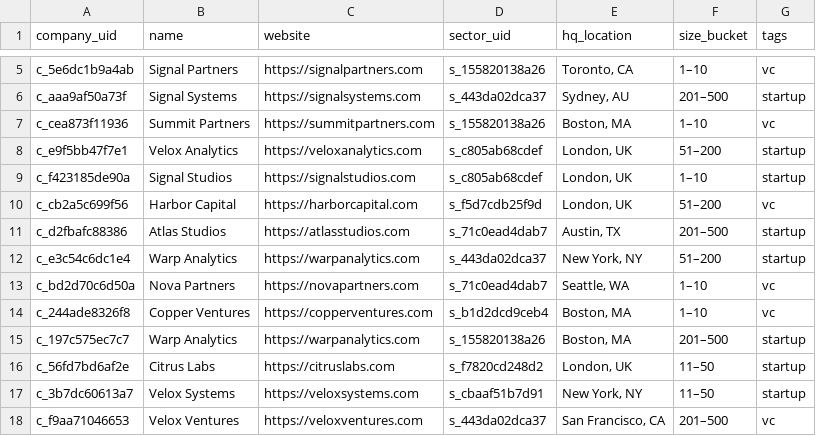
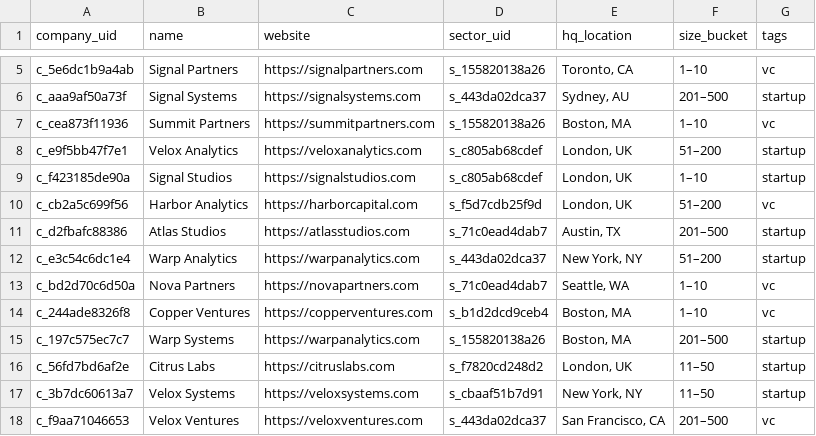
Before and after one commit to blakusnaku/blakusnaku-flourish-lab, a CSV file: projects/automated-relationship-graph/crm/companies.csv, drawn as a sheet; only a part is shown, gaps mark what is left out.

```diff
--- a/projects/automated-relationship-graph/crm/companies.csv
+++ b/projects/automated-relationship-graph/crm/companies.csv
@@ -9,3 +9,3 @@ c_e9f5bb47f7e1,Velox Analytics,https://veloxanalytics.com,s_c805ab68cdef,"London
 c_f423185de90a,Signal Studios,https://signalstudios.com,s_c805ab68cdef,"London, UK",1–10,startup
-c_cb2a5c699f56,Harbor Capital,https://harborcapital.com,s_f5d7cdb25f9d,"London, UK",51–200,vc
+c_cb2a5c699f56,Harbor Analytics,https://harborcapital.com,s_f5d7cdb25f9d,"London, UK",51–200,vc
 c_d2fbafc88386,Atlas Studios,https://atlasstudios.com,s_71c0ead4dab7,"Austin, TX",201–500,startup
@@ -14,3 +14,3 @@ c_bd2d70c6d50a,Nova Partners,https://novapartners.com,s_71c0ead4dab7,"Seattle, W
 c_244ade8326f8,Copper Ventures,https://copperventures.com,s_b1d2dcd9ceb4,"Boston, MA",1–10,vc
-c_197c575ec7c7,Warp Analytics,https://warpanalytics.com,s_155820138a26,"Boston, MA",201–500,startup
+c_197c575ec7c7,Warp Systems,https://warpanalytics.com,s_155820138a26,"Boston, MA",201–500,startup
 c_56fd7bd6af2e,Citrus Labs,https://citruslabs.com,s_f7820cd248d2,"London, UK",11–50,startup
```
Also changed, not shown: 25 other files.
